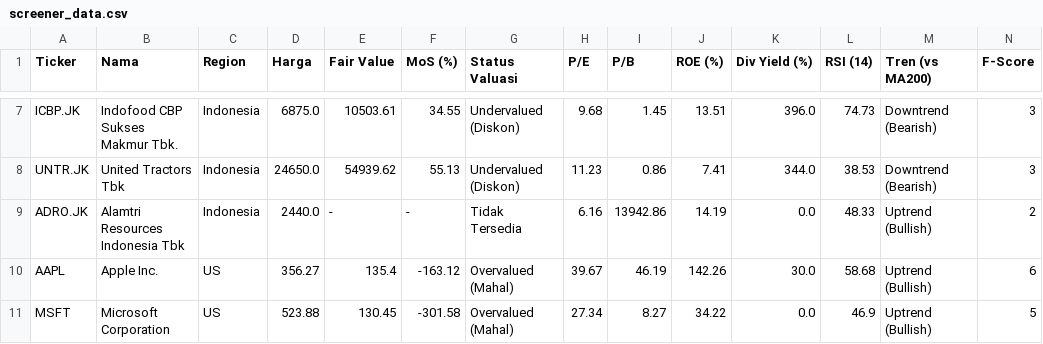
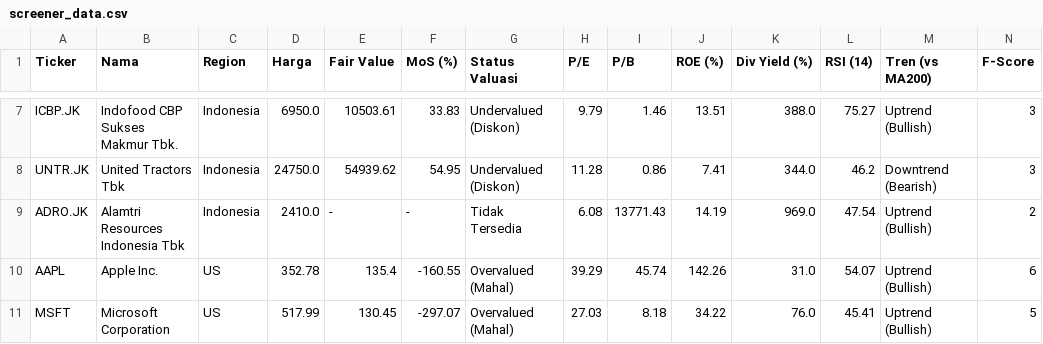
Before and after one commit to astonton/stockquant, a CSV file: screener_data.csv, drawn as a sheet; only a part is shown, gaps mark what is left out; the diff covers the shown part only; the diff names each change by its address in the sheet, - before the commit and + after, or states it on an @@ line.

```diff
--- a/screener_data.csv
+++ b/screener_data.csv
-D7 (Harga): 6875.0
+D7 (Harga): 6950.0
-F7 (MoS (%)): 34.55
+F7 (MoS (%)): 33.83
-H7 (P/E): 9.68
+H7 (P/E): 9.79
-I7 (P/B): 1.45
+I7 (P/B): 1.46
-K7 (Div Yield (%)): 396.0
+K7 (Div Yield (%)): 388.0
-L7 (RSI (14)): 74.73
+L7 (RSI (14)): 75.27
-M7 (Tren (vs MA200)): Downtrend (Bearish)
+M7 (Tren (vs MA200)): Uptrend (Bullish)
-D8 (Harga): 24650.0
+D8 (Harga): 24750.0
-F8 (MoS (%)): 55.13
+F8 (MoS (%)): 54.95
-H8 (P/E): 11.23
+H8 (P/E): 11.28
-L8 (RSI (14)): 38.53
+L8 (RSI (14)): 46.2
-D9 (Harga): 2440.0
+D9 (Harga): 2410.0
-H9 (P/E): 6.16
+H9 (P/E): 6.08
-I9 (P/B): 13942.86
+I9 (P/B): 13771.43
-K9 (Div Yield (%)): 0.0
+K9 (Div Yield (%)): 969.0
-L9 (RSI (14)): 48.33
+L9 (RSI (14)): 47.54
-D10 (Harga): 356.27
+D10 (Harga): 352.78
-F10 (MoS (%)): -163.12
+F10 (MoS (%)): -160.55
-H10 (P/E): 39.67
+H10 (P/E): 39.29
-I10 (P/B): 46.19
+I10 (P/B): 45.74
-K10 (Div Yield (%)): 30.0
+K10 (Div Yield (%)): 31.0
-L10 (RSI (14)): 58.68
+L10 (RSI (14)): 54.07
-D11 (Harga): 523.88
+D11 (Harga): 517.99
-F11 (MoS (%)): -301.58
+F11 (MoS (%)): -297.07
-H11 (P/E): 27.34
+H11 (P/E): 27.03
-I11 (P/B): 8.27
+I11 (P/B): 8.18
-K11 (Div Yield (%)): 0.0
+K11 (Div Yield (%)): 76.0
-L11 (RSI (14)): 46.9
+L11 (RSI (14)): 45.41
```
Also changed, not shown: 64 edited cells elsewhere in this file.
